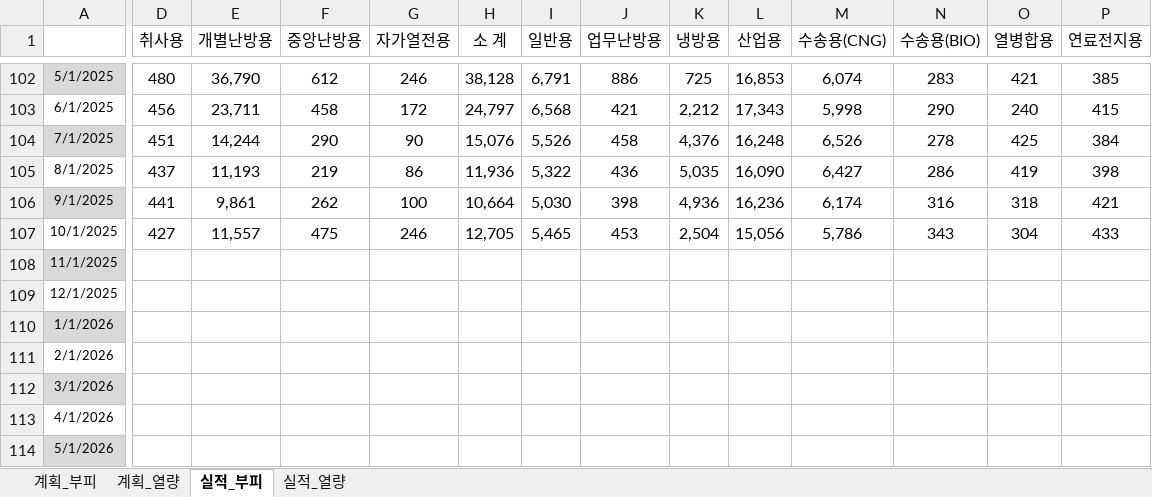
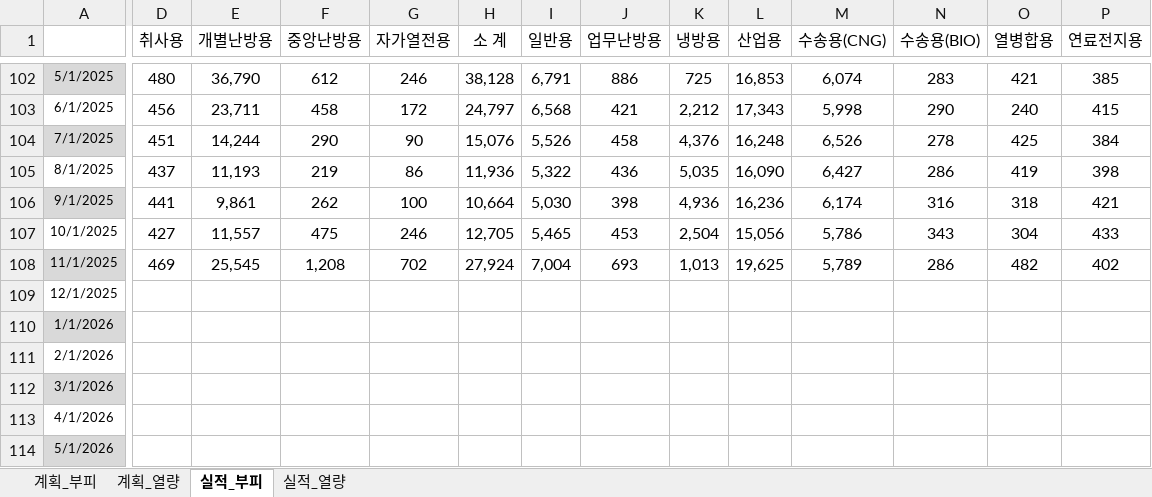
Before and after one commit to Han11112222/Gas-Supply-Forecast-Business-Plan, an Excel workbook: 판매량(계획_실적).xlsx, sheet 실적_부피, drawn as a sheet; only a part is shown, gaps mark what is left out; values as stored, in another font and other column widths than the file's, no borders; the diff covers the shown part only; the diff names each change by its address in the sheet, - before the commit and + after, or states it on an @@ line.

Commit message:
Add files via upload

```diff
--- a/판매량(계획_실적).xlsx (sheet 실적_부피)
+++ b/판매량(계획_실적).xlsx (sheet 실적_부피)
-D108 (취사용): (empty)
+D108 (취사용): 469
-E108 (개별난방용): (empty)
+E108 (개별난방용): 25,545
-F108 (중앙난방용): (empty)
+F108 (중앙난방용): 1,208
-G108 (자가열전용): (empty)
+G108 (자가열전용): 702
-H108 (소 계): (empty)
+H108 (소 계): 27,924
-I108 (일반용): (empty)
+I108 (일반용): 7,004
-J108 (업무난방용): (empty)
+J108 (업무난방용): 693
-K108 (냉방용): (empty)
+K108 (냉방용): 1,013
-L108 (산업용): (empty)
+L108 (산업용): 19,625
-M108 (수송용(CNG)): (empty)
+M108 (수송용(CNG)): 5,789
-N108 (수송용(BIO)): (empty)
+N108 (수송용(BIO)): 286
-O108 (열병합용): (empty)
+O108 (열병합용): 482
-P108 (연료전지용): (empty)
+P108 (연료전지용): 402
```
Also changed, not shown: 2 edited cells elsewhere in this sheet, sheet 실적_열량.
